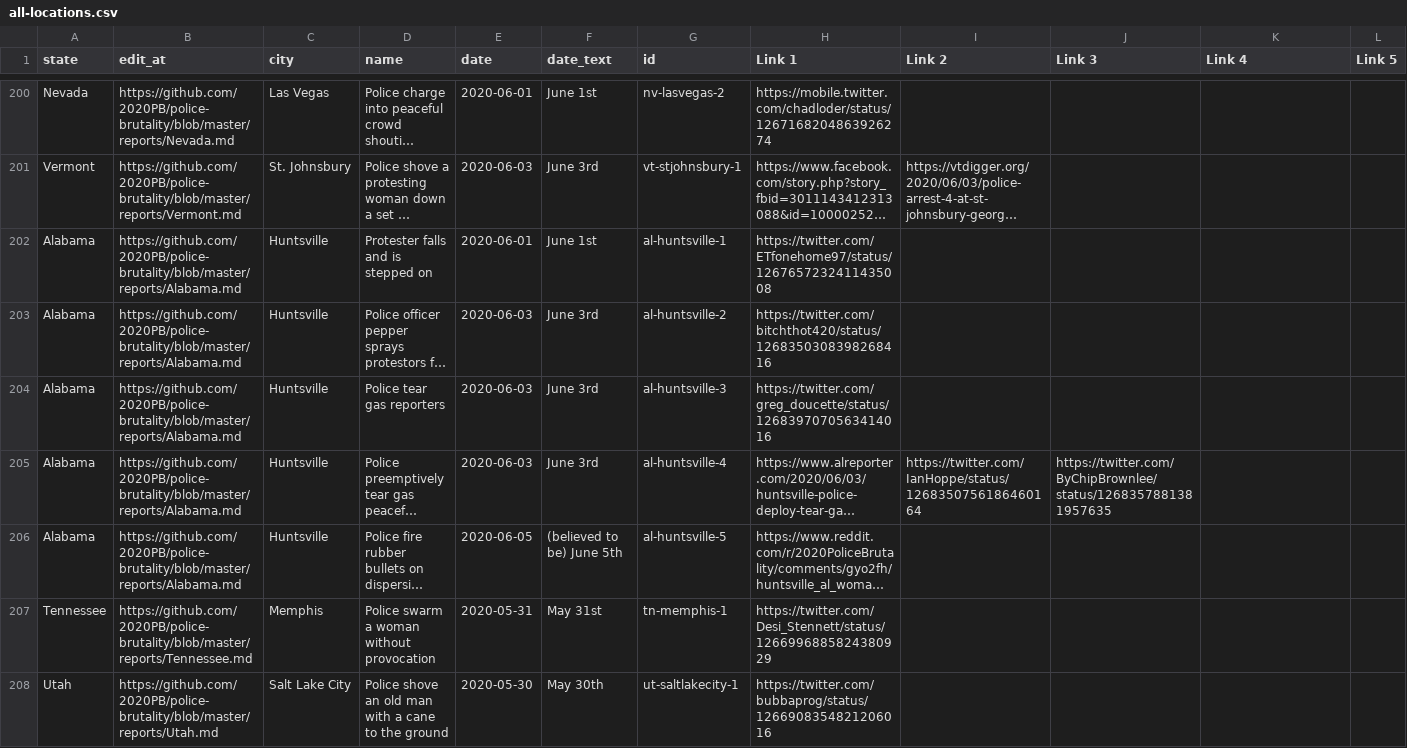
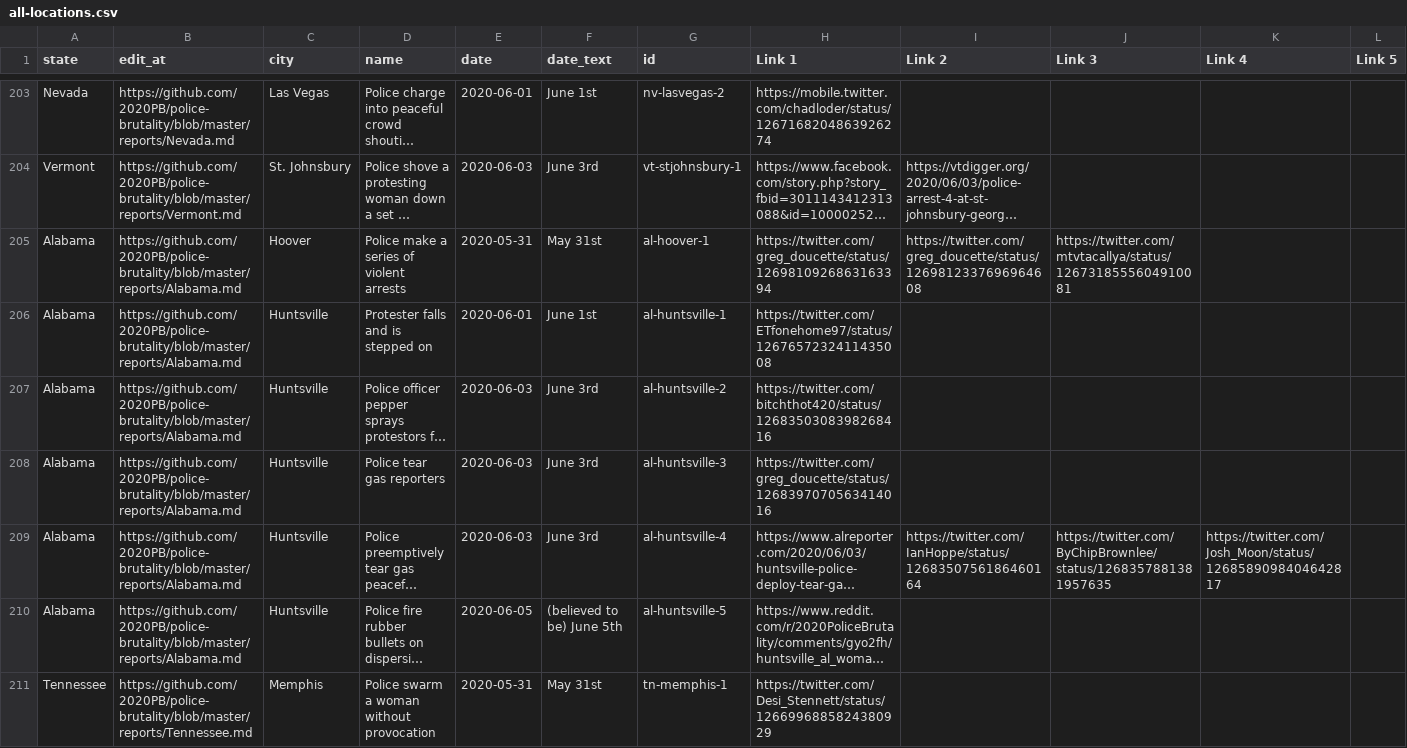
Before and after one commit to sprucelee/police-brutality, a CSV file: all-locations.csv, drawn as a sheet; only a part is shown, gaps mark what is left out; the shorter side is filled out with more unchanged rows; long unchanged cells end in …; addresses are those after the commit; rows hold the shown columns only; the diff covers the shown part only; the diff names each change by its address in the sheet, - before the commit and + after, or states it on an @@ line.

Commit message:
Update data_build to output generated at 7664f8a

```diff
--- a/all-locations.csv
+++ b/all-locations.csv
+row 205: Alabama | https://github.com/2020PB/police-brutality/blob/master/reports/Alabama.md | Hoover | Police make a series of violent arrests | 2020-05-31 | May 31st | al-hoover-1 | https://twitter.com/greg_doucette/status/1269810926863163394 | https://twitter.com/greg_doucette/status/1269812337696964608 | https://twitter.com/mtvtacallya/status/1267318555604910081
-K209 (Link 4): (empty)
+K209 (Link 4): https://twitter.com/Josh_Moon/status/1268589098404642817
```
Also changed, not shown: 6 added rows, 1 removed row and 15 edited cells elsewhere in this file, 2 other files.
